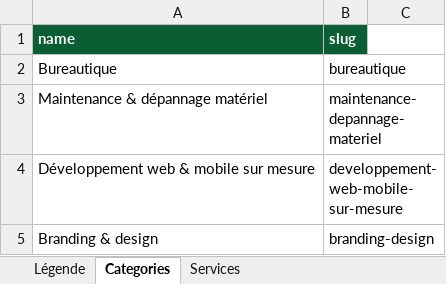
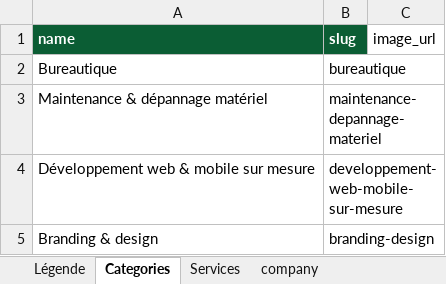
Before and after one commit to Ghislain-KIMA/site-web-beobenere, an Excel workbook: data/services-beobenere.xlsx, sheet Categories, drawn as a sheet; values as stored, in another font and other column widths than the file's, no borders; the diff names each change by its address in the sheet, - before the commit and + after, or states it on an @@ line.

```diff
--- a/data/services-beobenere.xlsx (sheet Categories)
+++ b/data/services-beobenere.xlsx (sheet Categories)
+sheet tab: company
-C1: (empty)
+C1: image_url
```
Also changed, not shown: sheet Services, sheet Légende, 7 other files.
